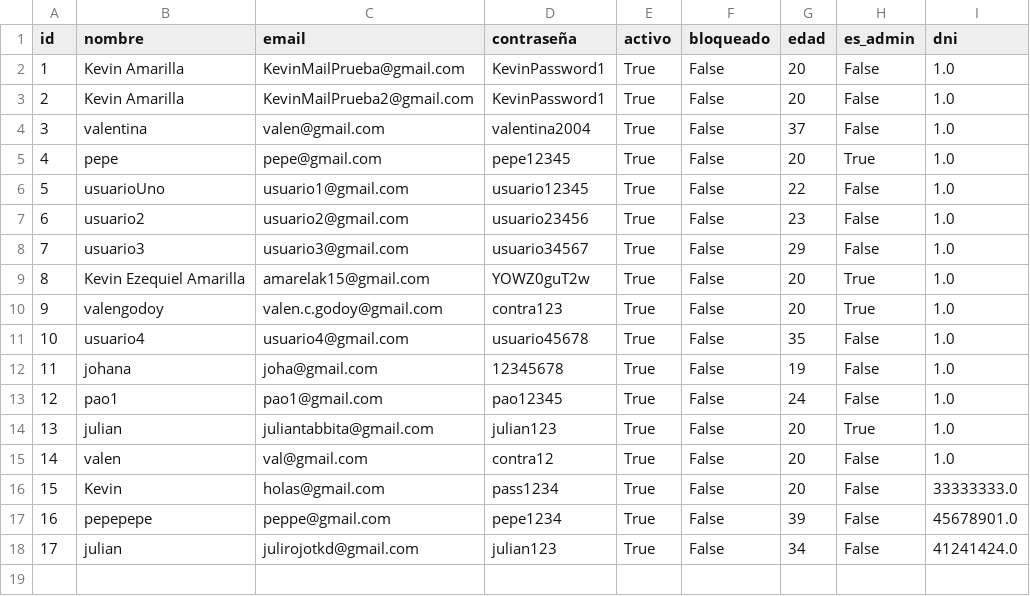
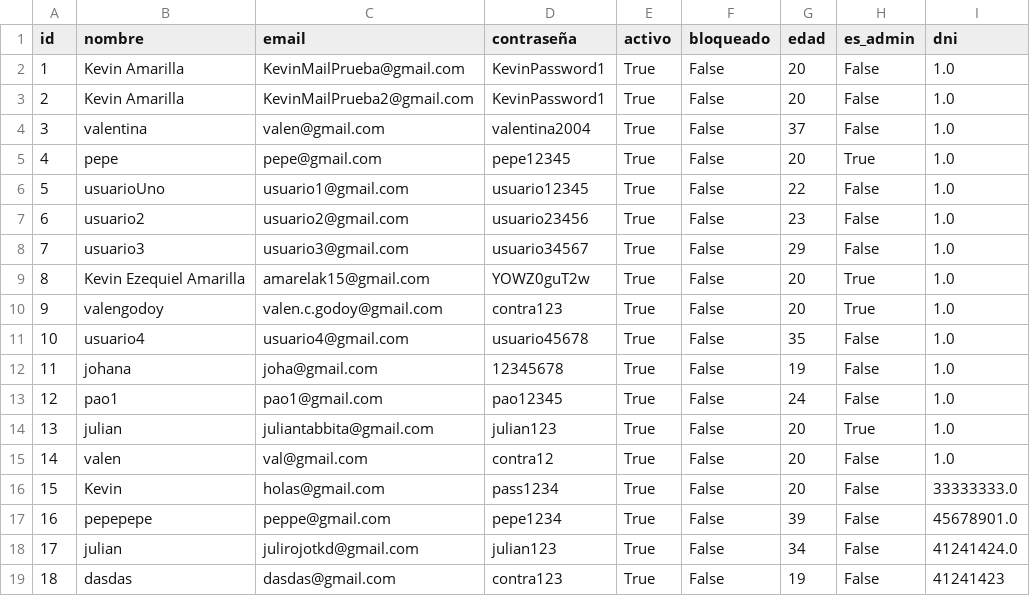
Before and after one commit to valengodoy/alquilerVehiculos, a CSV file: data/usuarios.csv, drawn as a sheet; the diff names each change by its address in the sheet, - before the commit and + after, or states it on an @@ line.

```diff
--- a/data/usuarios.csv
+++ b/data/usuarios.csv
+row 19: 18 | dasdas | dasdas@gmail.com | contra123 | True | False | 19 | False | 41241423
```
Also changed, not shown: 1 other file.
